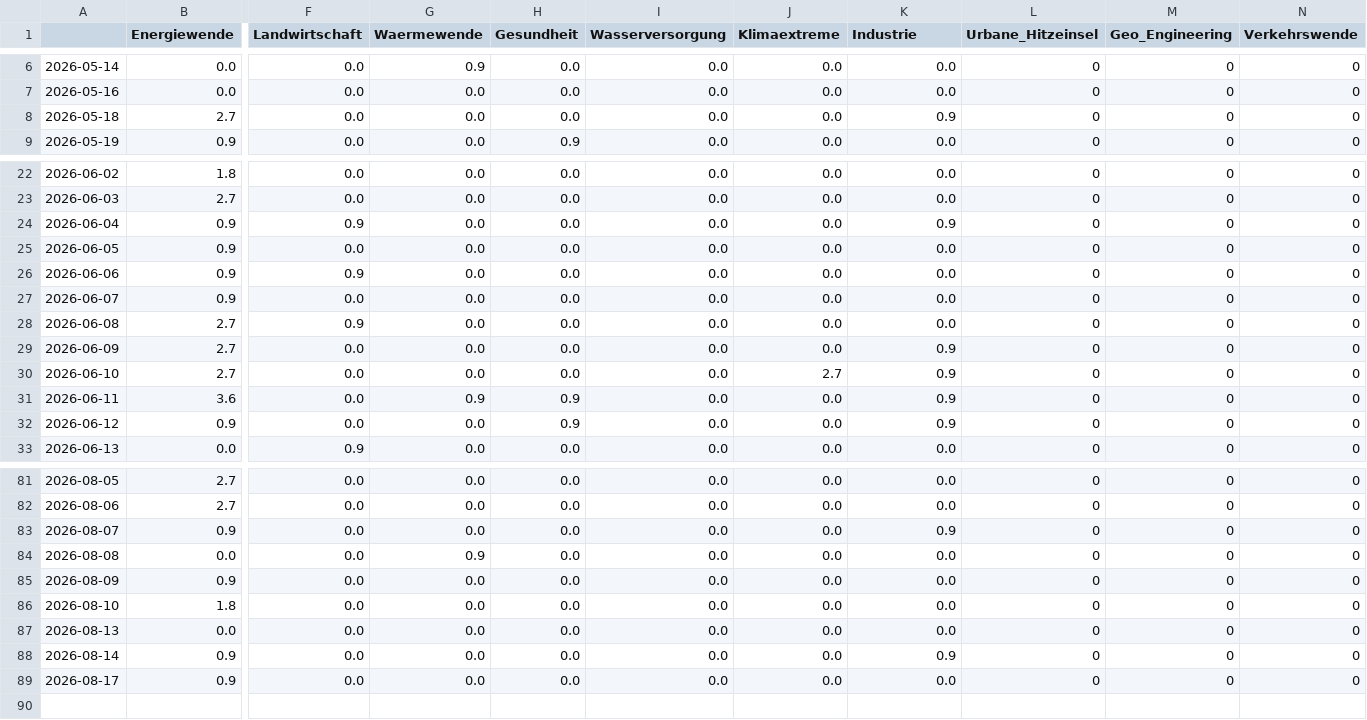
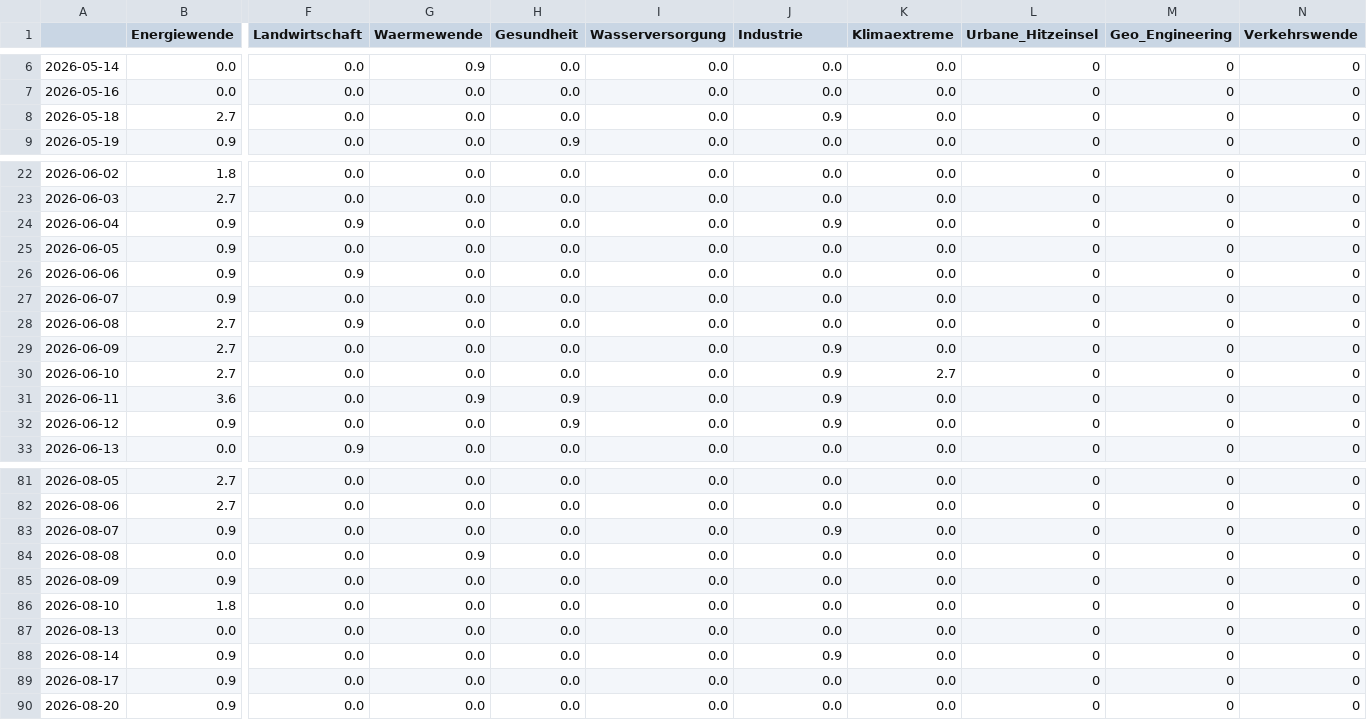
Before and after one commit to daschu83-news/climateIsComing, a CSV file: csv/topics_date.csv, drawn as a sheet; only a part is shown, gaps mark what is left out; rows hold the shown columns only; the diff covers the shown part only; the diff names each change by its address in the sheet, - before the commit and + after, or states it on an @@ line.

```diff
--- a/csv/topics_date.csv
+++ b/csv/topics_date.csv
-J1: Klimaextreme
+J1: Industrie
-K1: Industrie
+K1: Klimaextreme
-J8 (Industrie): 0.0
+J8 (Industrie): 0.9
-K8 (Klimaextreme): 0.9
+K8 (Klimaextreme): 0.0
-J24 (Industrie): 0.0
+J24 (Industrie): 0.9
-K24 (Klimaextreme): 0.9
+K24 (Klimaextreme): 0.0
-J29 (Industrie): 0.0
+J29 (Industrie): 0.9
-K29 (Klimaextreme): 0.9
+K29 (Klimaextreme): 0.0
-J30 (Industrie): 2.7
+J30 (Industrie): 0.9
-K30 (Klimaextreme): 0.9
+K30 (Klimaextreme): 2.7
-J31:J32 (Industrie): 0.0
+J31:J32 (Industrie): 0.9
-K31:K32 (Klimaextreme): 0.9
+K31:K32 (Klimaextreme): 0.0
-J83 (Industrie): 0.0
+J83 (Industrie): 0.9
-K83 (Klimaextreme): 0.9
+K83 (Klimaextreme): 0.0
-J88 (Industrie): 0.0
+J88 (Industrie): 0.9
-K88 (Klimaextreme): 0.9
+K88 (Klimaextreme): 0.0
+row 90: 2026-08-20 | 0.9 | 0.0 | 0.0 | 0.0 | 0.0 | 0.0 | 0.0 | 0 | 0 | 0
```
Also changed, not shown: 6 edited cells elsewhere in this file, 5 other files.
